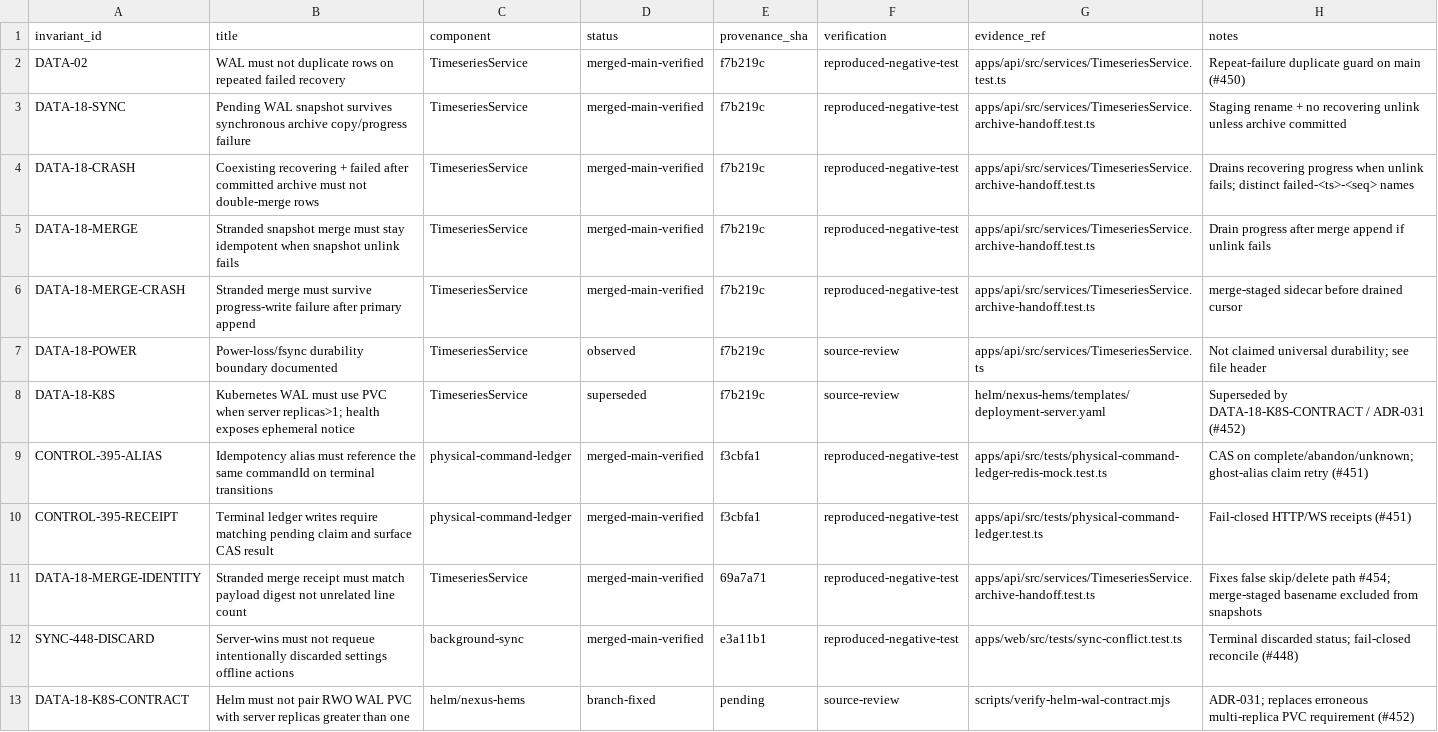
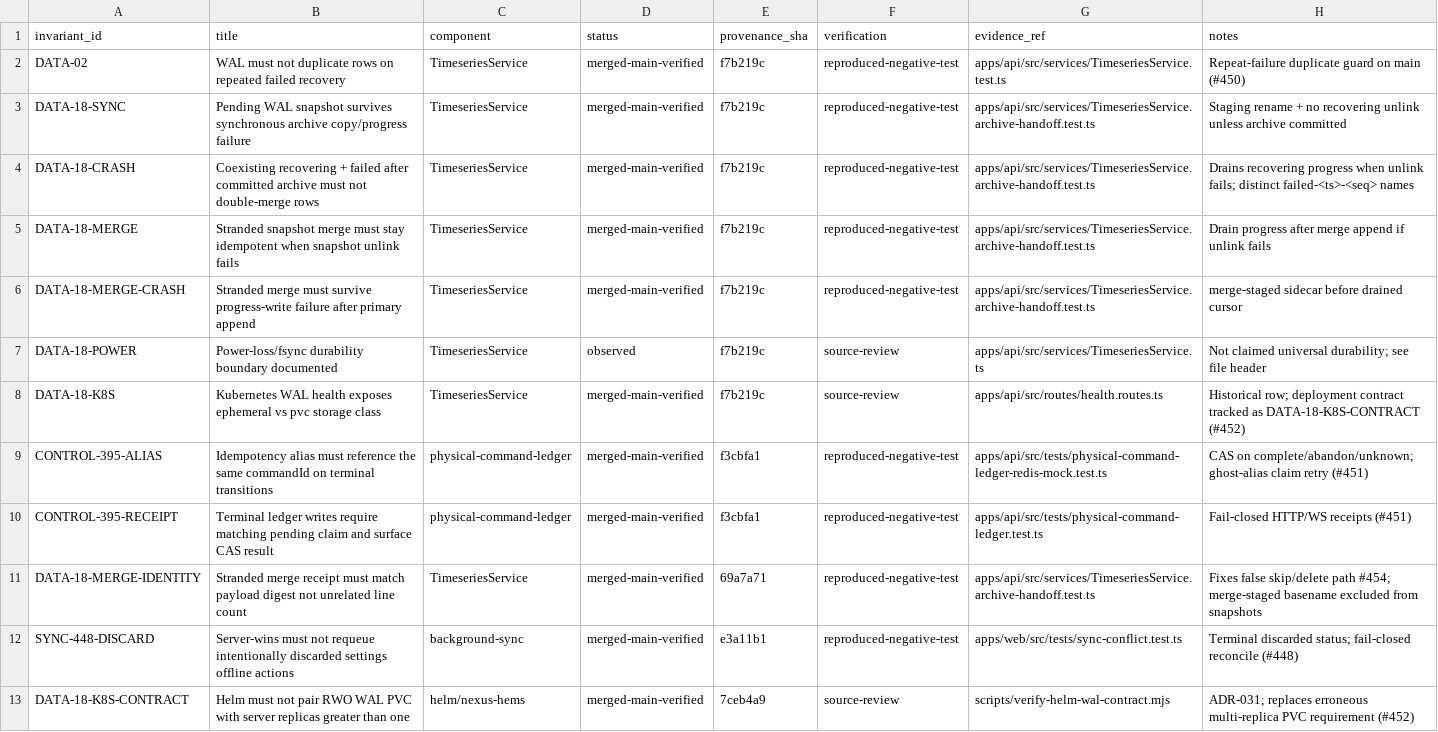
Before and after one commit to qnbs/Nexus-HEMS-Dash, a CSV file: docs/audit/invariants/register.csv, drawn as a sheet.

```diff
--- a/docs/audit/invariants/register.csv
+++ b/docs/audit/invariants/register.csv
@@ -7,3 +7,3 @@ DATA-18-MERGE-CRASH,Stranded merge must survive progress-write failure after pri
 DATA-18-POWER,Power-loss/fsync durability boundary documented,TimeseriesService,observed,f7b219c,source-review,apps/api/src/services/TimeseriesService.ts,Not claimed universal durability; see file header
-DATA-18-K8S,Kubernetes WAL must use PVC when server replicas>1; health exposes ephemeral notice,TimeseriesService,superseded,f7b219c,source-review,helm/nexus-hems/templates/deployment-server.yaml,Superseded by DATA-18-K8S-CONTRACT / ADR-031 (#452)
+DATA-18-K8S,Kubernetes WAL health exposes ephemeral vs pvc storage class,TimeseriesService,merged-main-verified,f7b219c,source-review,apps/api/src/routes/health.routes.ts,Historical row; deployment contract tracked as DATA-18-K8S-CONTRACT (#452)
 CONTROL-395-ALIAS,Idempotency alias must reference the same commandId on terminal transitions,physical-command-ledger,merged-main-verified,f3cbfa1,reproduced-negative-test,apps/api/src/tests/physical-command-ledger-redis-mock.test.ts,CAS on complete/abandon/unknown; ghost-alias claim retry (#451)
@@ -12,2 +12,2 @@ DATA-18-MERGE-IDENTITY,Stranded merge receipt must match payload digest not unre
 SYNC-448-DISCARD,Server-wins must not requeue intentionally discarded settings offline actions,background-sync,merged-main-verified,e3a11b1,reproduced-negative-test,apps/web/src/tests/sync-conflict.test.ts,Terminal discarded status; fail-closed reconcile (#448)
-DATA-18-K8S-CONTRACT,Helm must not pair RWO WAL PVC with server replicas greater than one,helm/nexus-hems,branch-fixed,pending,source-review,scripts/verify-helm-wal-contract.mjs,ADR-031; replaces erroneous multi-replica PVC requirement (#452)
+DATA-18-K8S-CONTRACT,Helm must not pair RWO WAL PVC with server replicas greater than one,helm/nexus-hems,merged-main-verified,7ceb4a9,source-review,scripts/verify-helm-wal-contract.mjs,ADR-031; replaces erroneous multi-replica PVC requirement (#452)
```
